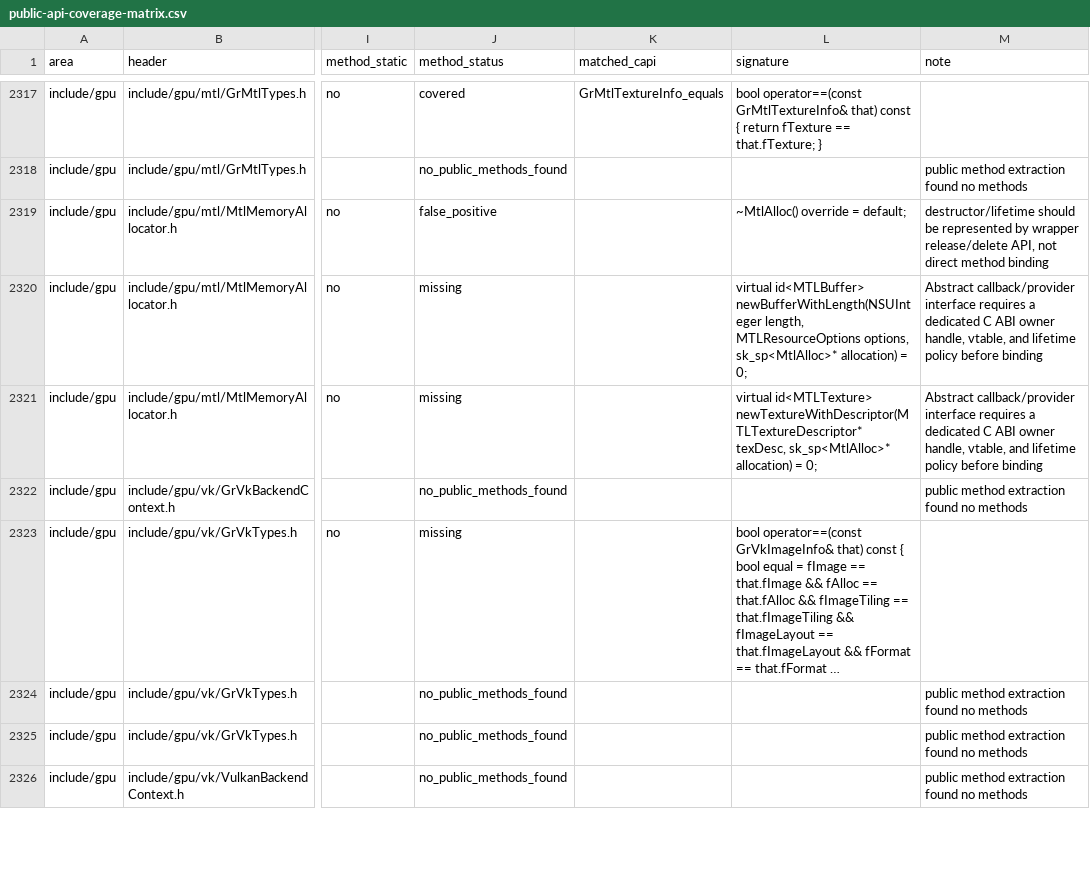
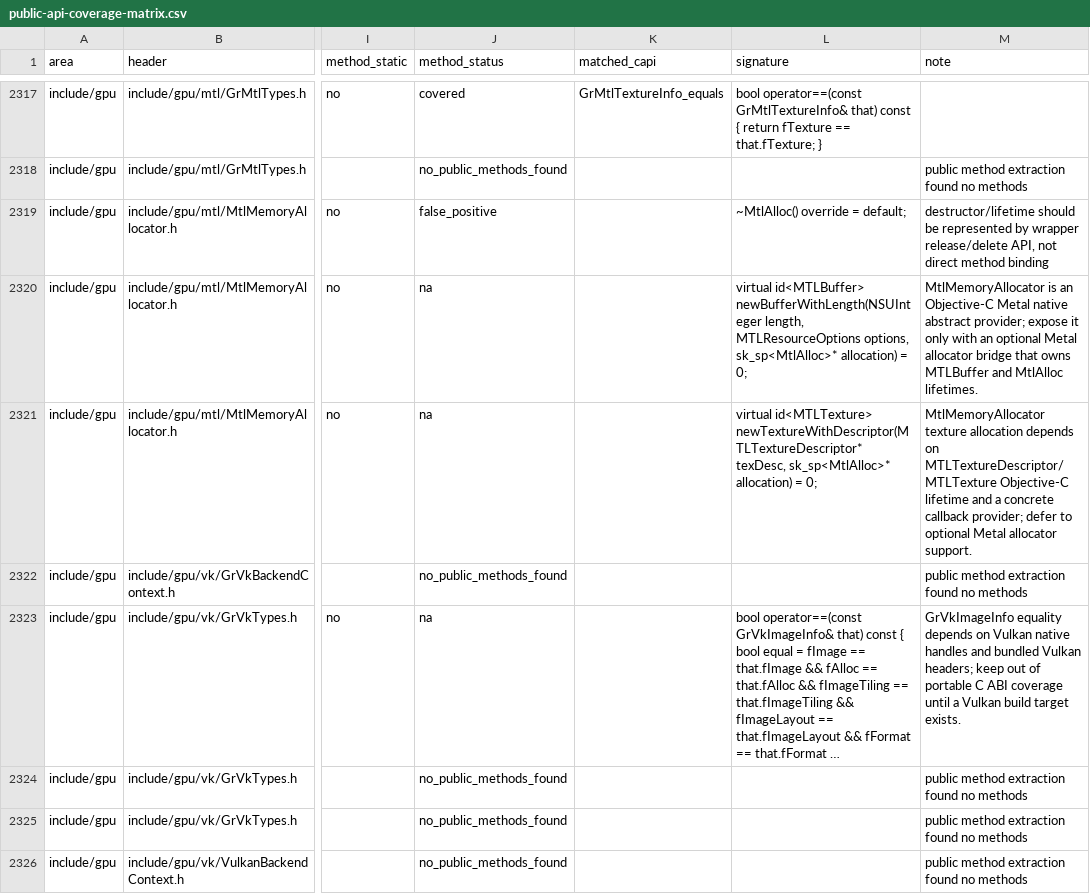
Before and after one commit to dolphilia/reskia, a CSV file: docs/plans/c-binding-remediation/checklists/public-api-coverage-matrix.csv, drawn as a sheet; only a part is shown, gaps mark what is left out; long unchanged cells end in …; the diff covers the shown part only; the diff names each change by its address in the sheet, - before the commit and + after, or states it on an @@ line.

```diff
--- a/docs/plans/c-binding-remediation/checklists/public-api-coverage-matrix.csv
+++ b/docs/plans/c-binding-remediation/checklists/public-api-coverage-matrix.csv
-J2320:J2321 (method_status): missing
+J2320:J2321 (method_status): na
-M2320 (note): Abstract callback/provider interface requires a dedicated C ABI owner handle, vtable, and lifetime policy before binding
+M2320 (note): MtlMemoryAllocator is an Objective-C Metal native abstract provider; expose it only with an optional Metal allocator bridge that owns MTLBuffer and MtlAlloc lifetimes.
-M2321 (note): Abstract callback/provider interface requires a dedicated C ABI owner handle, vtable, and lifetime policy before binding
+M2321 (note): MtlMemoryAllocator texture allocation depends on MTLTextureDescriptor/MTLTexture Objective-C lifetime and a concrete callback provider; defer to optional Metal allocator support.
-J2323 (method_status): missing
+J2323 (method_status): na
-M2323 (note): (empty)
+M2323 (note): GrVkImageInfo equality depends on Vulkan native handles and bundled Vulkan headers; keep out of portable C ABI coverage until a Vulkan build target exists.
```
Also changed, not shown: 130 edited cells elsewhere in this file, 9 other files.
